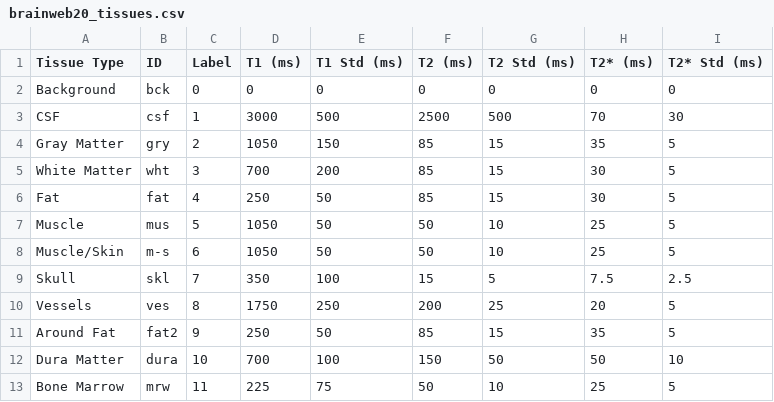
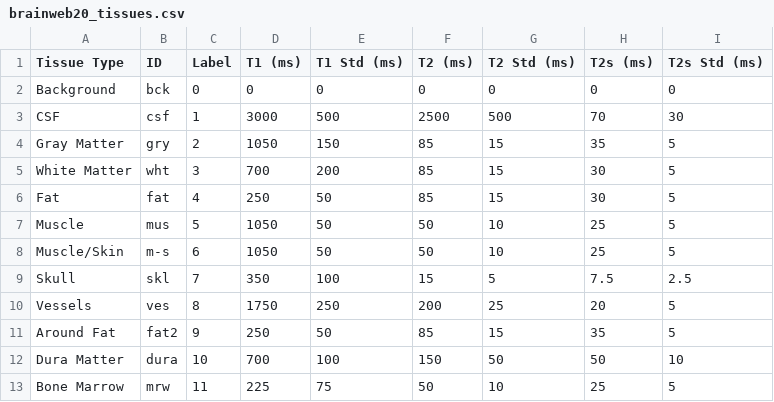
Before and after one commit to paquiteau/brainweb-dl, a CSV file: src/brainweb_dl/data/brainweb20_tissues.csv, drawn as a sheet.

```diff
--- a/src/brainweb_dl/data/brainweb20_tissues.csv
+++ b/src/brainweb_dl/data/brainweb20_tissues.csv
@@ -1,2 +1,2 @@
-Tissue Type,ID,Label,T1 (ms),T1 Std (ms),T2 (ms),T2 Std (ms),T2* (ms),T2* Std (ms)
+Tissue Type,ID,Label,T1 (ms),T1 Std (ms),T2 (ms),T2 Std (ms),T2s (ms),T2s Std (ms)
 Background,bck,0,0,0,0,0,0,0
```
Also changed, not shown: 4 other files.
